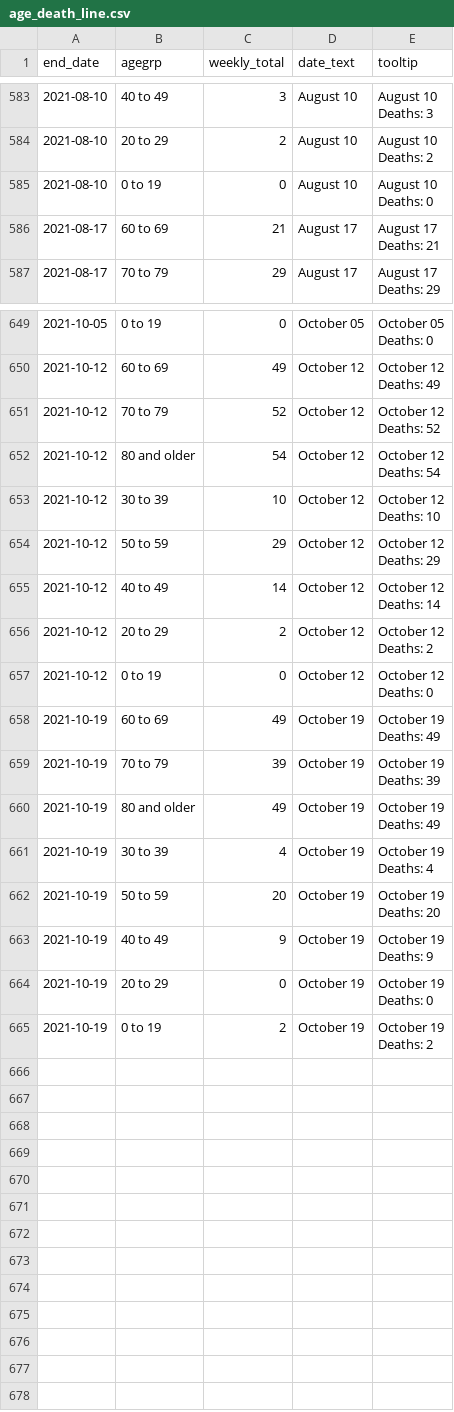
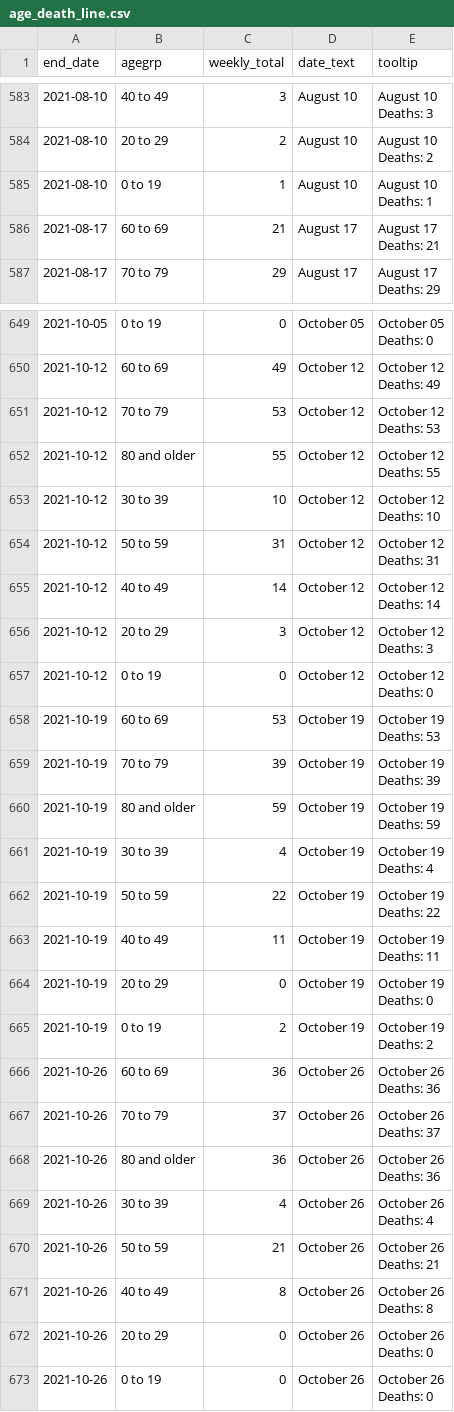
Before and after one commit to ercbk/IndianaCOVID19TrackerData, a CSV file: inst/extdata/age_death_line.csv, drawn as a sheet; only a part is shown, gaps mark what is left out; the diff covers the shown part only.

```diff
--- a/inst/extdata/age_death_line.csv
+++ b/inst/extdata/age_death_line.csv
@@ -1167,4 +1167,4 @@ Deaths: 3"
 Deaths: 2"
-2021-08-10,0 to 19,0,August 10,"August 10
-Deaths: 0"
+2021-08-10,0 to 19,1,August 10,"August 10
+Deaths: 1"
 2021-08-17,60 to 69,21,August 17,"August 17
@@ -1299,28 +1299,28 @@ Deaths: 0"
 Deaths: 49"
-2021-10-12,70 to 79,52,October 12,"October 12
-Deaths: 52"
-2021-10-12,80 and older,54,October 12,"October 12
-Deaths: 54"
+2021-10-12,70 to 79,53,October 12,"October 12
+Deaths: 53"
+2021-10-12,80 and older,55,October 12,"October 12
+Deaths: 55"
 2021-10-12,30 to 39,10,October 12,"October 12
 Deaths: 10"
-2021-10-12,50 to 59,29,October 12,"October 12
-Deaths: 29"
+2021-10-12,50 to 59,31,October 12,"October 12
+Deaths: 31"
 2021-10-12,40 to 49,14,October 12,"October 12
 Deaths: 14"
-2021-10-12,20 to 29,2,October 12,"October 12
-Deaths: 2"
+2021-10-12,20 to 29,3,October 12,"October 12
+Deaths: 3"
 2021-10-12,0 to 19,0,October 12,"October 12
 Deaths: 0"
-2021-10-19,60 to 69,49,October 19,"October 19
-Deaths: 49"
+2021-10-19,60 to 69,53,October 19,"October 19
+Deaths: 53"
 2021-10-19,70 to 79,39,October 19,"October 19
 Deaths: 39"
-2021-10-19,80 and older,49,October 19,"October 19
-Deaths: 49"
+2021-10-19,80 and older,59,October 19,"October 19
+Deaths: 59"
 2021-10-19,30 to 39,4,October 19,"October 19
 Deaths: 4"
-2021-10-19,50 to 59,20,October 19,"October 19
-Deaths: 20"
-2021-10-19,40 to 49,9,October 19,"October 19
-Deaths: 9"
+2021-10-19,50 to 59,22,October 19,"October 19
+Deaths: 22"
+2021-10-19,40 to 49,11,October 19,"October 19
+Deaths: 11"
 2021-10-19,20 to 29,0,October 19,"October 19
@@ -1329 +1329,17 @@ Deaths: 0"
 Deaths: 2"
+2021-10-26,60 to 69,36,October 26,"October 26
+Deaths: 36"
+2021-10-26,70 to 79,37,October 26,"October 26
+Deaths: 37"
+2021-10-26,80 and older,36,October 26,"October 26
+Deaths: 36"
+2021-10-26,30 to 39,4,October 26,"October 26
+Deaths: 4"
+2021-10-26,50 to 59,21,October 26,"October 26
+Deaths: 21"
+2021-10-26,40 to 49,8,October 26,"October 26
+Deaths: 8"
+2021-10-26,20 to 29,0,October 26,"October 26
+Deaths: 0"
+2021-10-26,0 to 19,0,October 26,"October 26
+Deaths: 0"
```
Also changed, not shown: 24 edited cells elsewhere in this file, inst/extdata/age_hosp_line.csv, inst/extdata/beds_vents_complete.csv, 15 other files.
